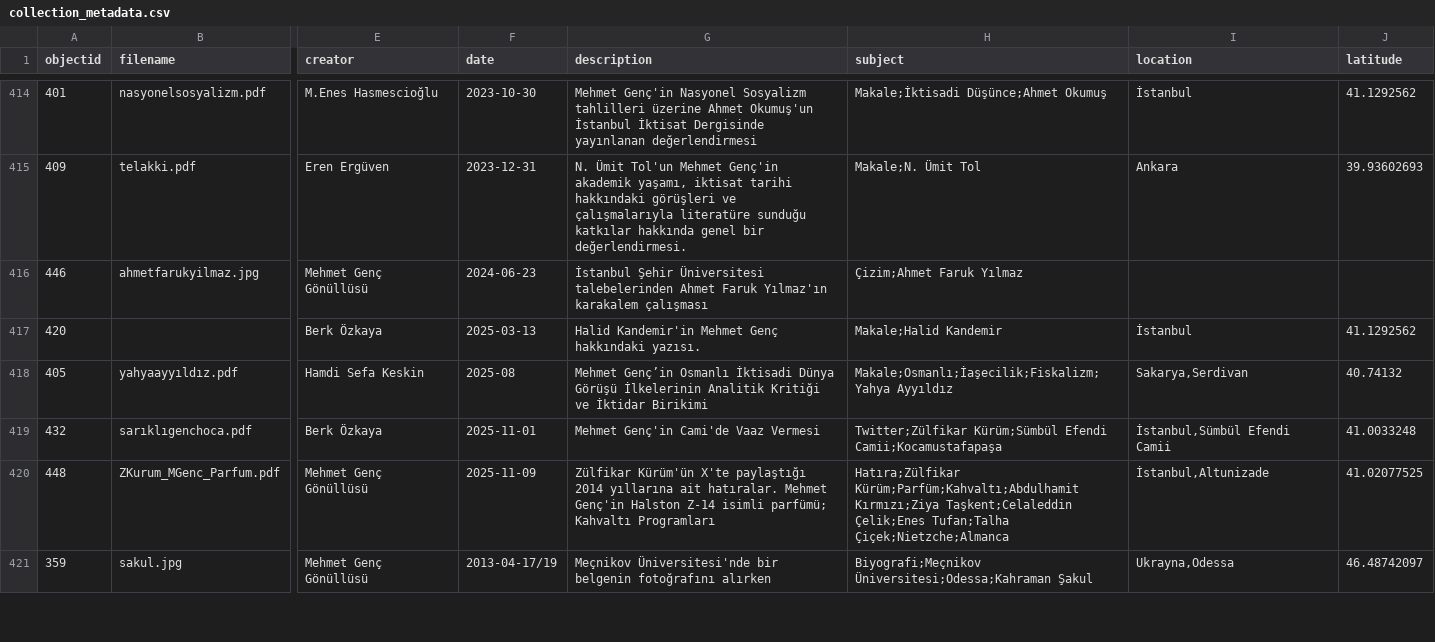
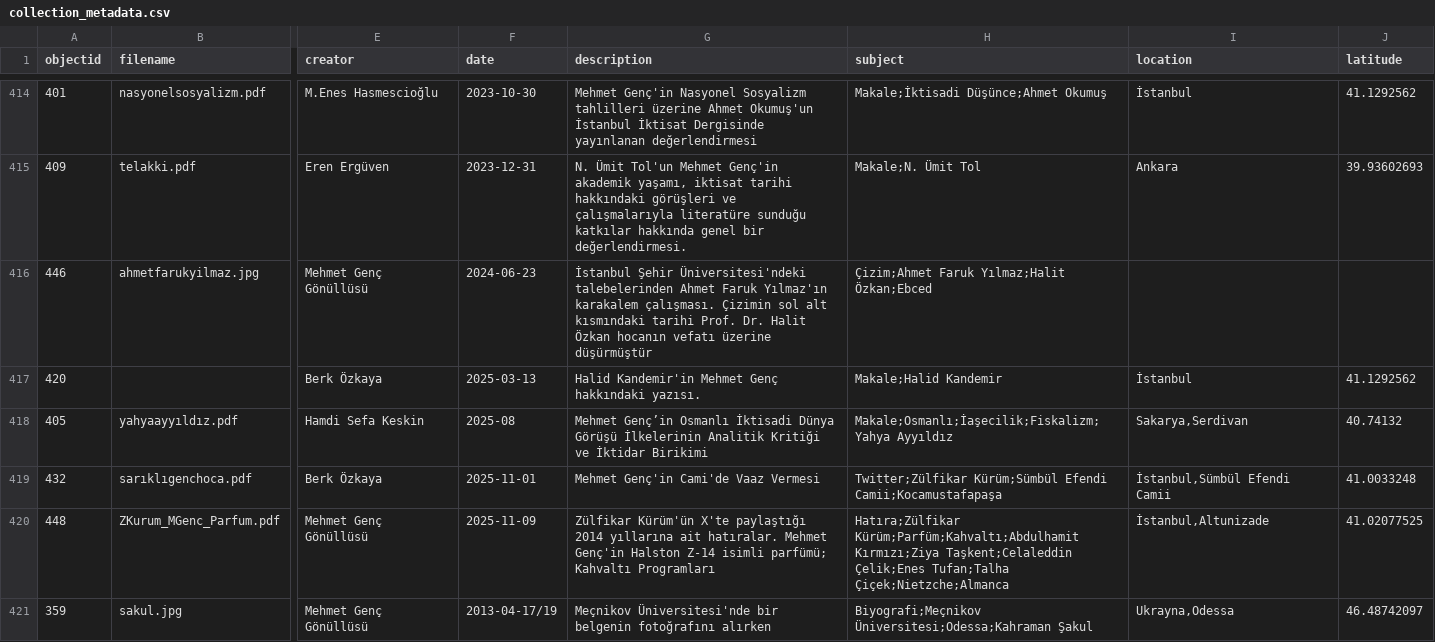
Before and after one commit to HacYolundaBirKarinca/mgenc, a CSV file: _data/collection_metadata.csv, drawn as a sheet; only a part is shown, gaps mark what is left out; the diff names each change by its address in the sheet, - before the commit and + after, or states it on an @@ line.

Commit message:
Update collection_metadata.csv

```diff
--- a/_data/collection_metadata.csv
+++ b/_data/collection_metadata.csv
-G416 (description): İstanbul Şehir Üniversitesi talebelerinden Ahmet Faruk Yılmaz'ın karakalem çalışması
+G416 (description): İstanbul Şehir Üniversitesi'ndeki talebelerinden Ahmet Faruk Yılmaz'ın karakalem çalışması. Çizimin sol alt kısmındaki tarihi Prof. Dr. Halit Özkan hocanın vefatı üzerine düşürmüştür
-H416 (subject): Çizim;Ahmet Faruk Yılmaz
+H416 (subject): Çizim;Ahmet Faruk Yılmaz;Halit Özkan;Ebced
```
